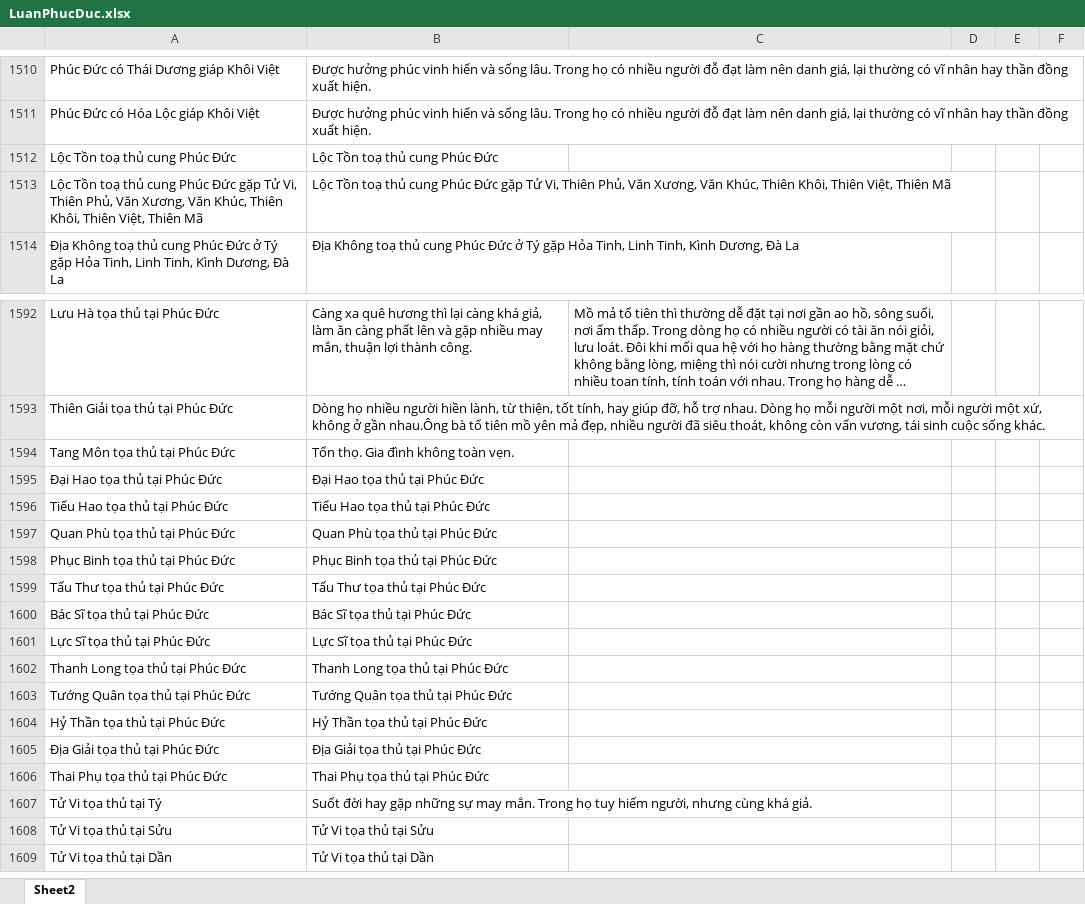
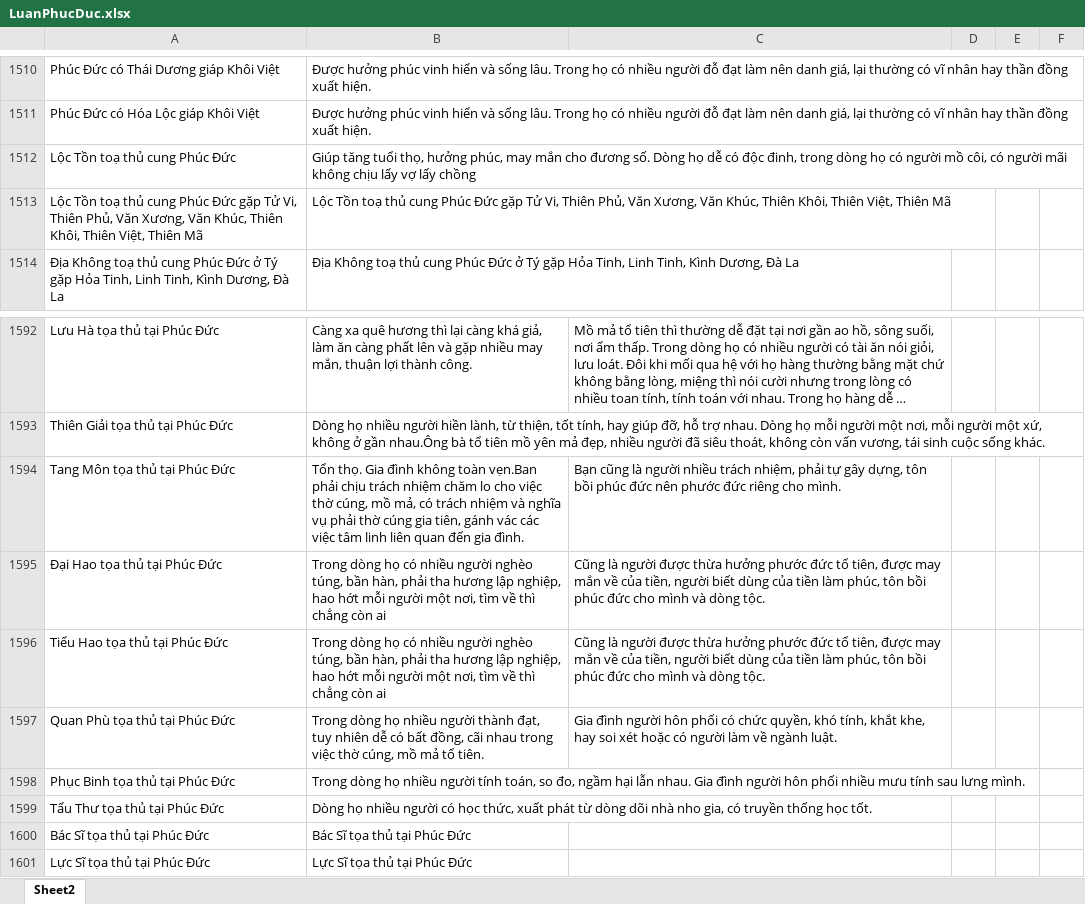
Before and after one commit to Donniehieu/LuanGiaiTuViBacPhai, an Excel workbook: LuanPhucDuc.xlsx, sheet Sheet2, drawn as a sheet; only a part is shown, gaps mark what is left out; the shorter side is filled out with more unchanged rows; long unchanged cells end in …; values as stored, in another font and other column widths than the file's, no borders; conditional formats not drawn; the diff names each change by its address in the sheet, - before the commit and + after, or states it on an @@ line.

Commit message:
Giải thích Phúc Đức

```diff
--- a/LuanPhucDuc.xlsx (sheet Sheet2)
+++ b/LuanPhucDuc.xlsx (sheet Sheet2)
-B1512: Lộc Tồn toạ thủ cung Phúc Đức
+B1512: Giúp tăng tuổi thọ, hưởng phúc, may mắn cho đương số. Dòng họ dễ có độc đinh, trong dòng họ có người mồ côi, có người mãi không chịu lấy vợ lấy chồng
-B1594: …không toàn vẹn.
+B1594: …không toàn vẹn.Ban phải chịu trách nhiệm chăm lo cho việc thờ cúng, mồ mả, có trách nhiệm và nghĩa vụ phải thờ cúng gia tiên, gánh vác các việc tâm linh liên quan đến gia đình.
-C1594: (empty)
+C1594: Bạn cũng là người nhiều trách nhiệm, phải tự gây dựng, tôn bồi phúc đức nên phước đức riêng cho mình.
-B1595: Đại Hao tọa thủ tại Phúc Đức
+B1595: Trong dòng họ có nhiều người nghèo túng, bần hàn, phải tha hương lập nghiệp, hao hớt mỗi người một nơi, tìm về thì chẳng còn ai
-C1595:C1596: (empty)
+C1595:C1596: Cũng là người được thừa hưởng phước đức tổ tiên, được may mắn về của tiền, người biết dùng của tiền làm phúc, tôn bồi phúc đức cho mình và dòng tộc.
-B1596: Tiểu Hao tọa thủ tại Phúc Đức
+B1596: Trong dòng họ có nhiều người nghèo túng, bần hàn, phải tha hương lập nghiệp, hao hớt mỗi người một nơi, tìm về thì chẳng còn ai
-B1597: Quan Phù tọa thủ tại Phúc Đức
+B1597: Trong dòng họ nhiều người thành đạt, tuy nhiên dễ có bất đồng, cãi nhau trong việc thờ cúng, mồ mả tổ tiên.
-C1597: (empty)
+C1597: Gia đình người hôn phối có chức quyền, khó tính, khắt khe, hay soi xét hoặc có người làm về ngành luật.
-B1598: Phục Binh tọa thủ tại Phúc Đức
+B1598: Trong dòng họ nhiều người tính toán, so đo, ngầm hại lẫn nhau. Gia đình người hôn phối nhiều mưu tính sau lưng mình.
-B1599: Tấu Thư tọa thủ tại Phúc Đức
+B1599: Dòng họ nhiều người có học thức, xuất phát từ dòng dõi nhà nho gia, có truyền thống học tốt.
```
